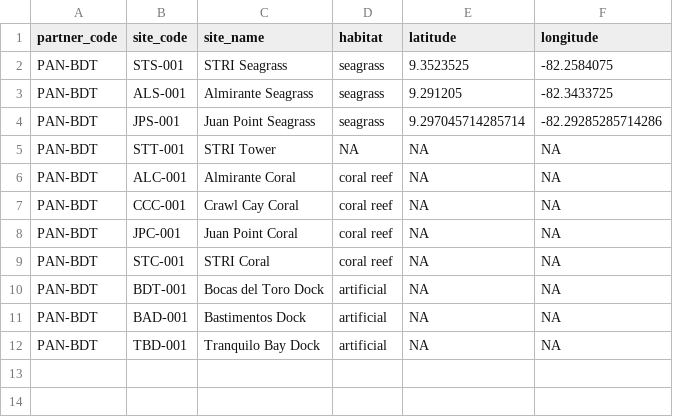
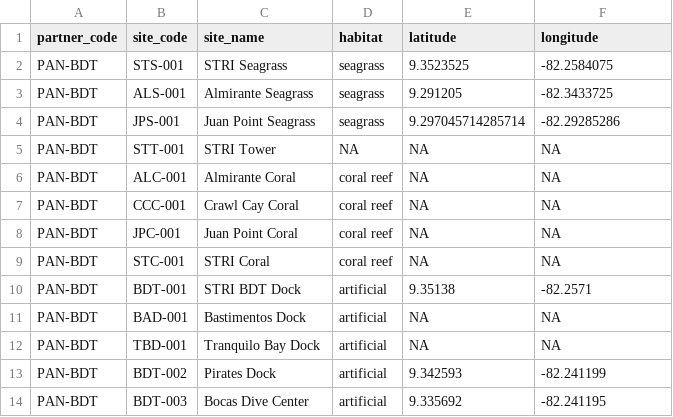
Before and after one commit to Smithsonian/marinegeo-metadata, a CSV file: sites-and-partners/site-names/PAN-BDT_locations.csv, drawn as a sheet.

Commit message:
update fouling locations

```diff
--- a/sites-and-partners/site-names/PAN-BDT_locations.csv
+++ b/sites-and-partners/site-names/PAN-BDT_locations.csv
@@ -3,3 +3,3 @@ PAN-BDT,STS-001,STRI Seagrass,seagrass,9.3523525,-82.2584075
 PAN-BDT,ALS-001,Almirante Seagrass,seagrass,9.291205,-82.3433725
-PAN-BDT,JPS-001,Juan Point Seagrass,seagrass,9.297045714285714,-82.29285285714286
+PAN-BDT,JPS-001,Juan Point Seagrass,seagrass,9.297045714285714,-82.29285286
 PAN-BDT,STT-001,STRI Tower,NA,NA,NA
@@ -9,4 +9,6 @@ PAN-BDT,JPC-001,Juan Point Coral,coral reef,NA,NA
 PAN-BDT,STC-001,STRI Coral,coral reef,NA,NA
-PAN-BDT,BDT-001,Bocas del Toro Dock,artificial,NA,NA
+PAN-BDT,BDT-001,STRI BDT Dock,artificial,9.35138,-82.2571
 PAN-BDT,BAD-001,Bastimentos Dock,artificial,NA,NA
 PAN-BDT,TBD-001,Tranquilo Bay Dock,artificial,NA,NA
+PAN-BDT,BDT-002,Pirates Dock,artificial,9.342593,-82.241199
+PAN-BDT,BDT-003,Bocas Dive Center,artificial,9.335692,-82.241195
```
Also changed, not shown: sites-and-partners/site-names/USA-MDA_locations.csv.
